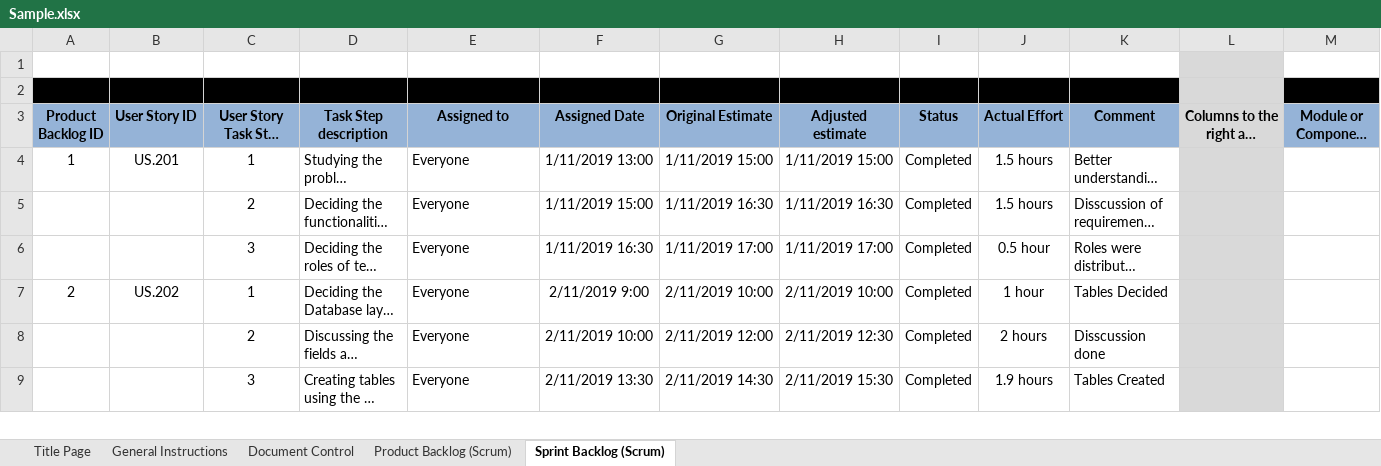
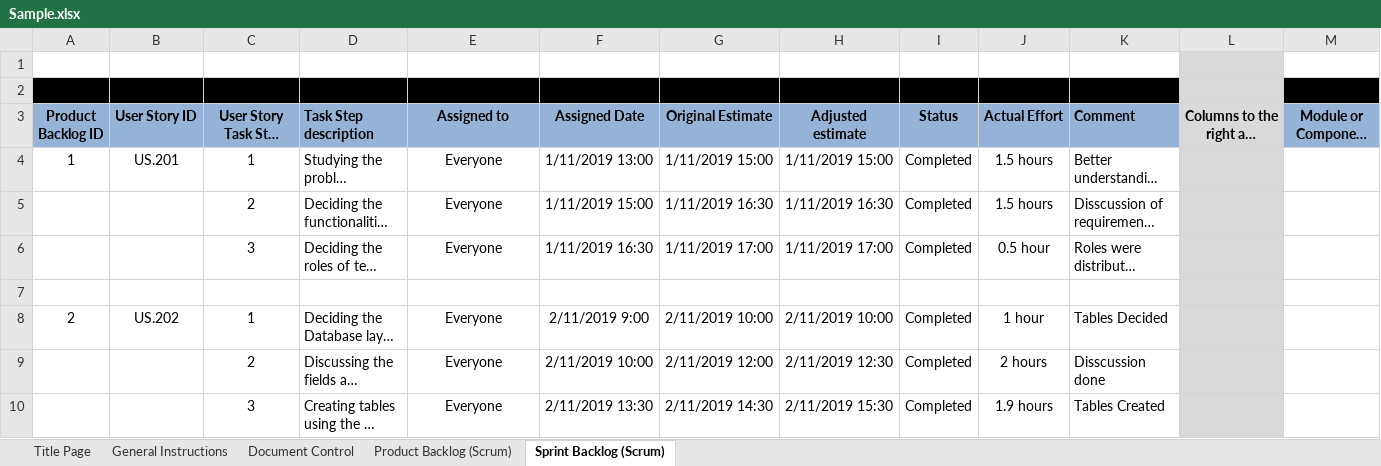
Before and after one commit to AdityaVICHA/PLP, an Excel workbook: Sample.xlsx, sheet Sprint Backlog (Scrum), drawn as a sheet; only a part is shown; long unchanged cells end in …; values as stored, in another font and other column widths than the file's, no borders; charts and pictures not drawn; addresses are those after the commit; rows hold the shown columns only; the diff covers the shown part only; the diff names each change by its address in the sheet, - before the commit and + after, or states it on an @@ line.

Commit message:
Add files via upload

```diff
--- a/Sample.xlsx (sheet Sprint Backlog (Scrum))
+++ b/Sample.xlsx (sheet Sprint Backlog (Scrum))
-D3 alignment: center
+D3 alignment: left
-K3 alignment: center
+K3 alignment: left
-E4:E6 alignment: left
+E4:E6 alignment: center
+row 7: (empty)
-E8:E10 alignment: left
+E8:E10 alignment: center
```
Also changed, not shown: 24 added rows, 1 removed row, 6 edited cells and cell formats elsewhere in this sheet, charts or pictures.
